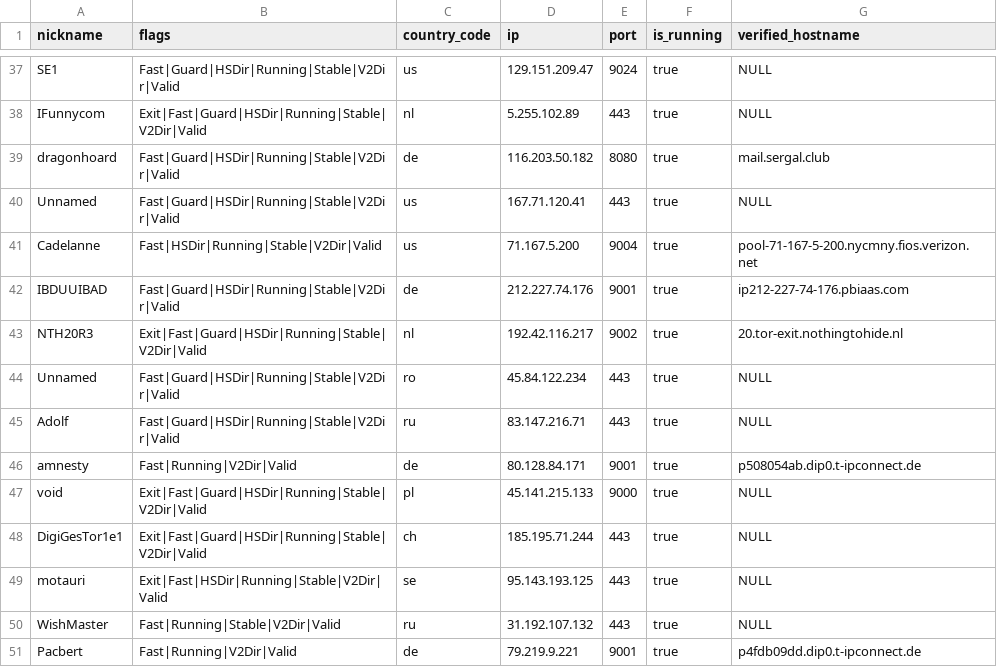
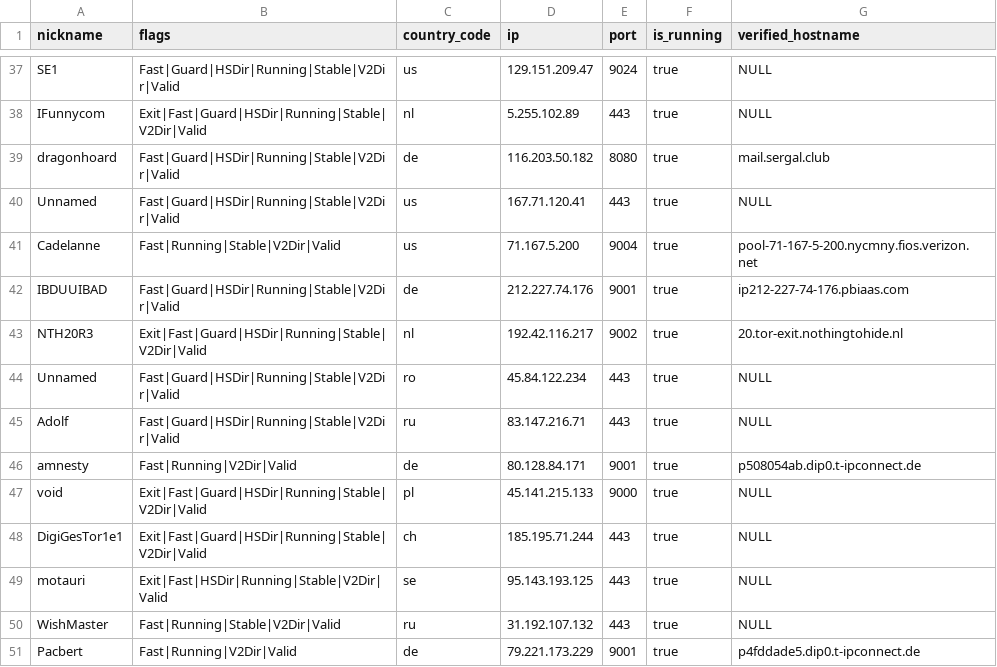
Before and after one commit to cgiamp/123-test-abort, a CSV file: limited_to_50.csv, drawn as a sheet; only a part is shown, gaps mark what is left out.

```diff
--- a/limited_to_50.csv
+++ b/limited_to_50.csv
@@ -40,3 +40,3 @@
 "Unnamed","Fast|Guard|HSDir|Running|Stable|V2Dir|Valid","us","167.71.120.41","443",true,"NULL"
-"Cadelanne","Fast|HSDir|Running|Stable|V2Dir|Valid","us","71.167.5.200","9004",true,"pool-71-167-5-200.nycmny.fios.verizon.net"
+"Cadelanne","Fast|Running|Stable|V2Dir|Valid","us","71.167.5.200","9004",true,"pool-71-167-5-200.nycmny.fios.verizon.net"
 "IBDUUIBAD","Fast|Guard|HSDir|Running|Stable|V2Dir|Valid","de","212.227.74.176","9001",true,"ip212-227-74-176.pbiaas.com"
@@ -50,2 +50,2 @@
 "WishMaster","Fast|Running|Stable|V2Dir|Valid","ru","31.192.107.132","443",true,"NULL"
-"Pacbert","Fast|Running|V2Dir|Valid","de","79.219.9.221","9001",true,"p4fdb09dd.dip0.t-ipconnect.de"
+"Pacbert","Fast|Running|V2Dir|Valid","de","79.221.173.229","9001",true,"p4fddade5.dip0.t-ipconnect.de"
```
Also changed, not shown: tor_feed.csv, 1 other file.
